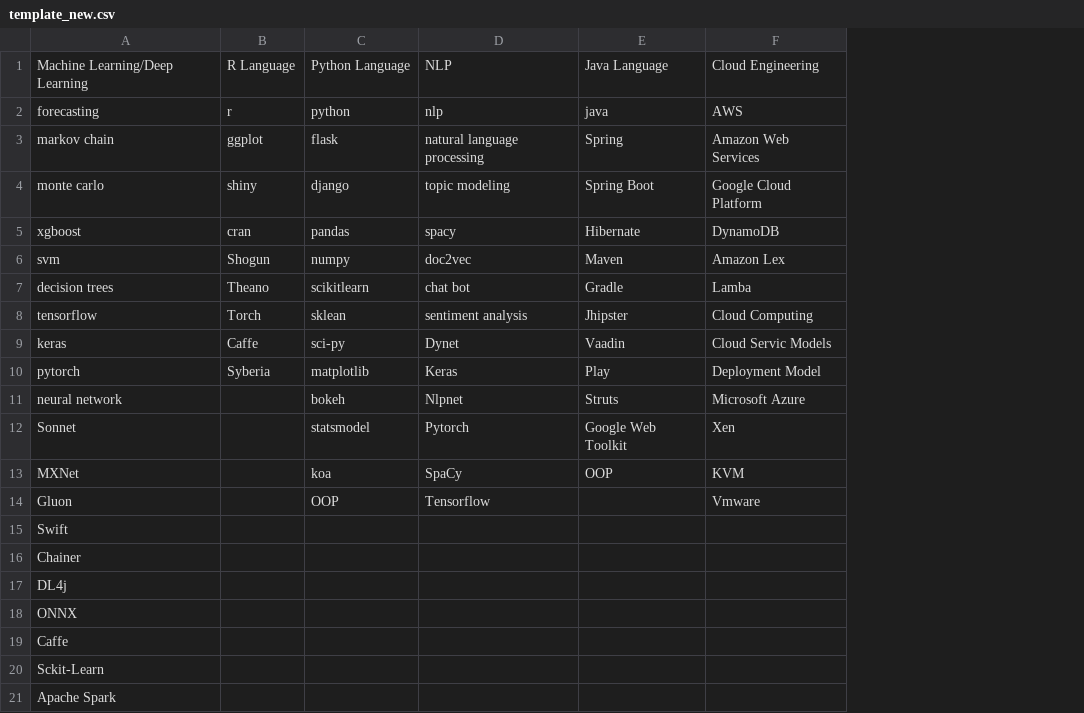
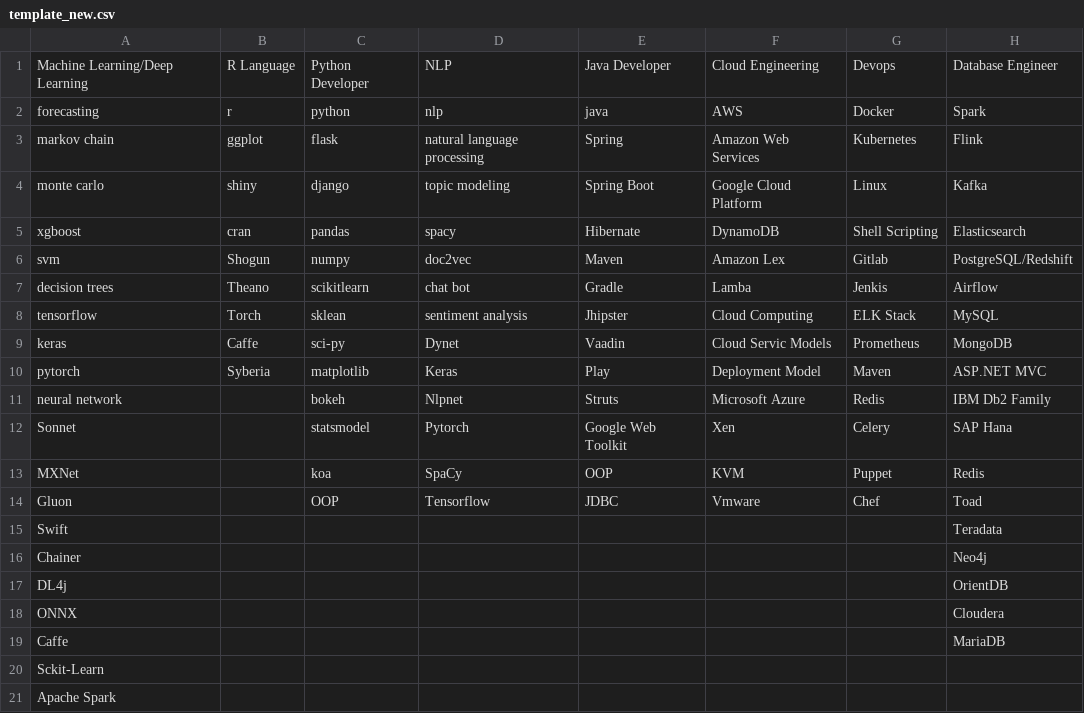
Before and after one commit to erick576/HireIO, a CSV file: template_new.csv, drawn as a sheet; the diff names each change by its address in the sheet, - before the commit and + after, or states it on an @@ line.

Commit message:
Added more INfo

```diff
--- a/template_new.csv
+++ b/template_new.csv
+column G, rows 1-14: Devops | Docker | Kubernetes | Linux | Shell Scripting | Gitlab | Jenkis | ELK Stack | Prometheus | Maven | Redis | Celery | Puppet | Chef
+column H, rows 1-19: Database Engineer | Spark | Flink | Kafka | Elasticsearch | PostgreSQL/Redshift | Airflow | MySQL | MongoDB | ASP.NET MVC | IBM Db2 Family | SAP Hana | Redis | Toad | Teradata | Neo4j | OrientDB | Cloudera | MariaDB
-C1: Python Language
+C1: Python Developer
-E1: Java Language
+E1: Java Developer
-E14: (empty)
+E14: JDBC
```
